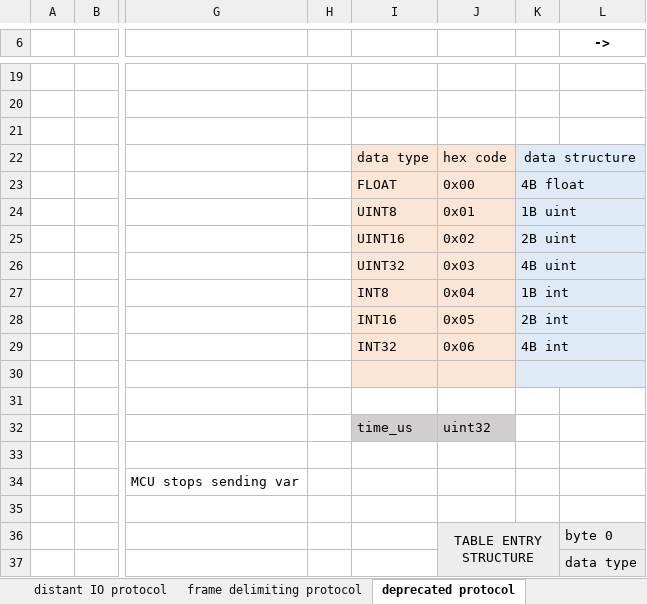
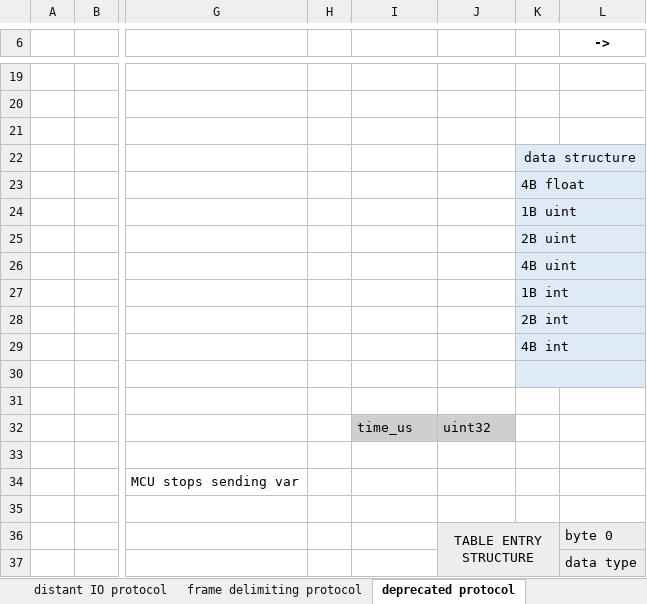
Before and after one commit to Overdrivr/DistantIO, an Excel workbook: serial_protocols_definition.xlsx, sheet deprecated protocol, drawn as a sheet; only a part is shown, gaps mark what is left out; values as stored, in another font and other column widths than the file's, no borders; the diff names each change by its address in the sheet, - before the commit and + after, or states it on an @@ line.

Commit message:
Updated protocol
added groups

```diff
--- a/serial_protocols_definition.xlsx (sheet deprecated protocol)
+++ b/serial_protocols_definition.xlsx (sheet deprecated protocol)
-I22: data type
+I22: (empty)
-I22:J30 fill: #FBE5D6
+I22:J30 fill: none
-J22: hex code
+J22: (empty)
-I23: FLOAT
+I23: (empty)
-J23: 0x00
+J23: (empty)
-I24: UINT8
+I24: (empty)
-J24: 0x01
+J24: (empty)
-I25: UINT16
+I25: (empty)
-J25: 0x02
+J25: (empty)
-I26: UINT32
+I26: (empty)
-J26: 0x03
+J26: (empty)
-I27: INT8
+I27: (empty)
-J27: 0x04
+J27: (empty)
-I28: INT16
+I28: (empty)
-J28: 0x05
+J28: (empty)
-I29: INT32
+I29: (empty)
-J29: 0x06
+J29: (empty)
```
Also changed, not shown: sheet distant IO protocol.
